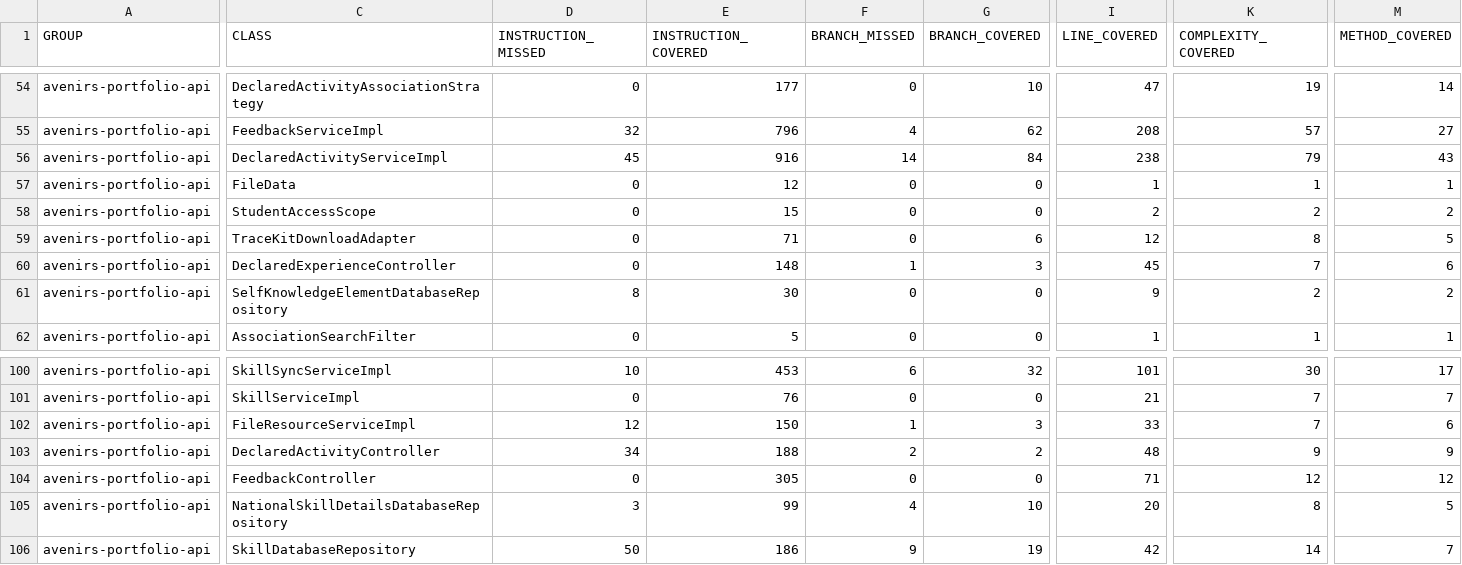
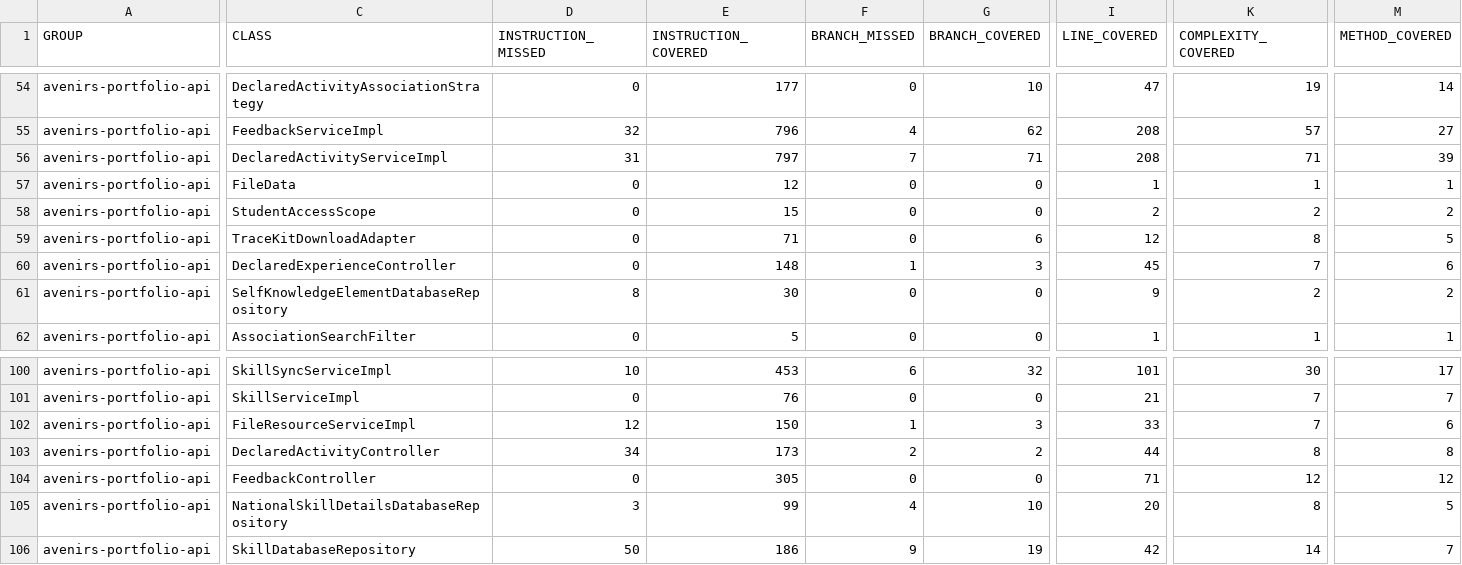
Before and after one commit to avenirs-esr/avenirs-portfolio-api, a CSV file: docs/jacoco-report/jacoco/jacoco.csv, drawn as a sheet; only a part is shown, gaps mark what is left out; the diff covers the shown part only; the diff names each change by its address in the sheet, - before the commit and + after, or states it on an @@ line.

```diff
--- a/docs/jacoco-report/jacoco/jacoco.csv
+++ b/docs/jacoco-report/jacoco/jacoco.csv
-D56 (INSTRUCTION_MISSED): 45
+D56 (INSTRUCTION_MISSED): 31
-E56 (INSTRUCTION_COVERED): 916
+E56 (INSTRUCTION_COVERED): 797
-F56 (BRANCH_MISSED): 14
+F56 (BRANCH_MISSED): 7
-G56 (BRANCH_COVERED): 84
+G56 (BRANCH_COVERED): 71
-I56 (LINE_COVERED): 238
+I56 (LINE_COVERED): 208
-K56 (COMPLEXITY_COVERED): 79
+K56 (COMPLEXITY_COVERED): 71
-M56 (METHOD_COVERED): 43
+M56 (METHOD_COVERED): 39
-E103 (INSTRUCTION_COVERED): 188
+E103 (INSTRUCTION_COVERED): 173
-I103 (LINE_COVERED): 48
+I103 (LINE_COVERED): 44
-K103 (COMPLEXITY_COVERED): 9
+K103 (COMPLEXITY_COVERED): 8
-M103 (METHOD_COVERED): 9
+M103 (METHOD_COVERED): 8
```
Also changed, not shown: 2 edited cells elsewhere in this file, 13 other files.
